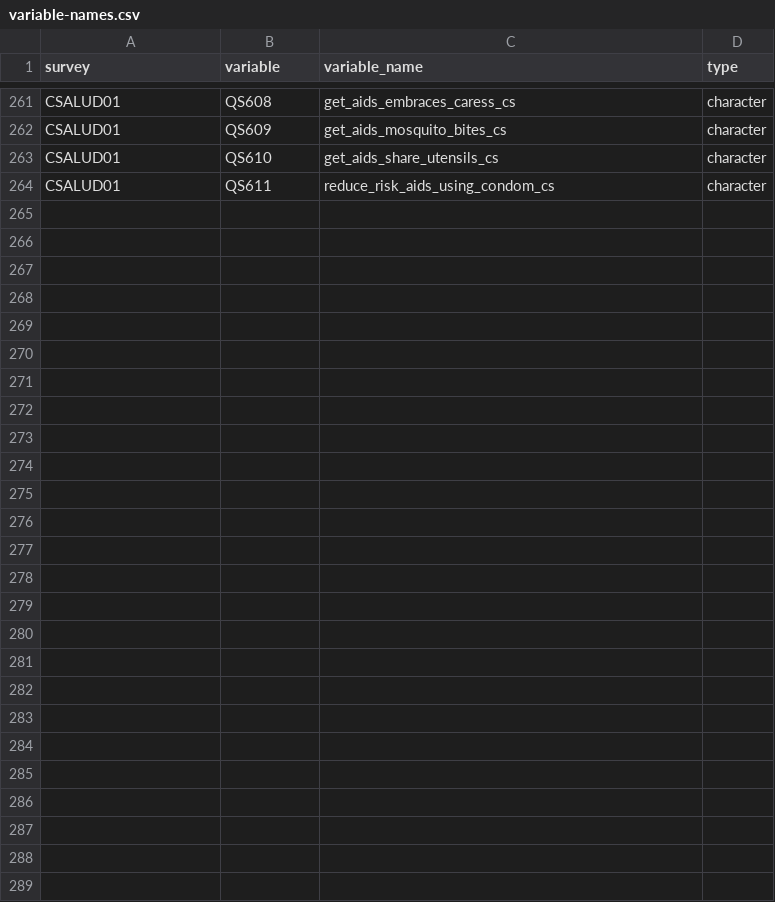
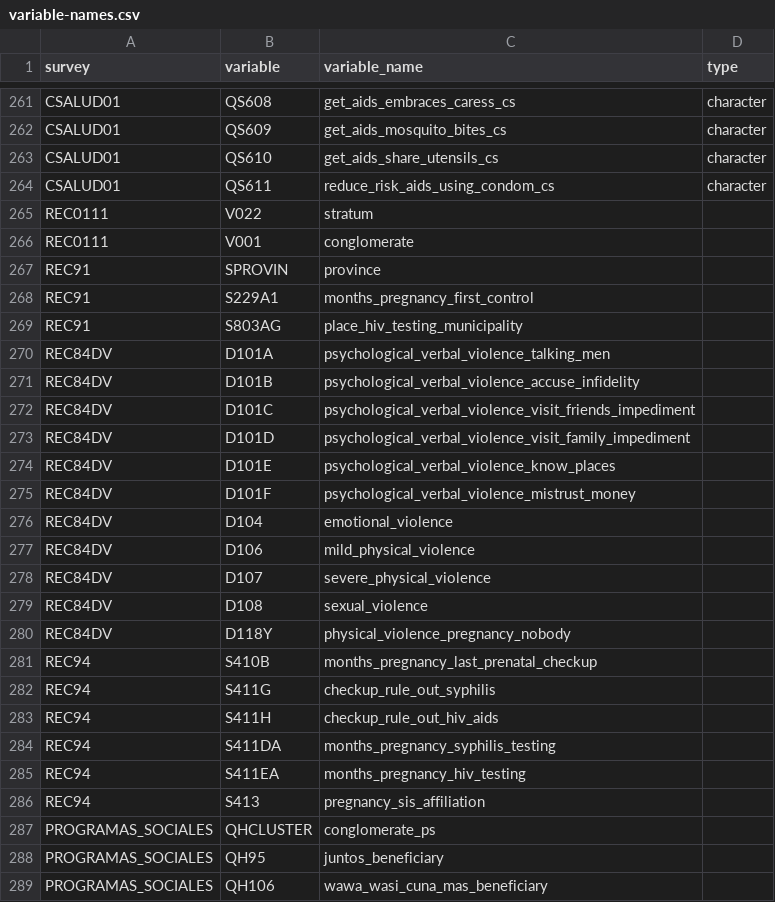
Before and after one commit to healthinnovation/hiv-ninis, a CSV file: data/variables/variable-names.csv, drawn as a sheet; only a part is shown, gaps mark what is left out; the diff names each change by its address in the sheet, - before the commit and + after, or states it on an @@ line.

```diff
--- a/data/variables/variable-names.csv
+++ b/data/variables/variable-names.csv
+row 265: REC0111 | V022 | stratum
+row 266: REC0111 | V001 | conglomerate
+row 267: REC91 | SPROVIN | province
+row 268: REC91 | S229A1 | months_pregnancy_first_control
+row 269: REC91 | S803AG | place_hiv_testing_municipality
+row 270: REC84DV | D101A | psychological_verbal_violence_talking_men
+row 271: REC84DV | D101B | psychological_verbal_violence_accuse_infidelity
+row 272: REC84DV | D101C | psychological_verbal_violence_visit_friends_impediment
+row 273: REC84DV | D101D | psychological_verbal_violence_visit_family_impediment
+row 274: REC84DV | D101E | psychological_verbal_violence_know_places
+row 275: REC84DV | D101F | psychological_verbal_violence_mistrust_money
+row 276: REC84DV | D104 | emotional_violence
+row 277: REC84DV | D106 | mild_physical_violence
+row 278: REC84DV | D107 | severe_physical_violence
+row 279: REC84DV | D108 | sexual_violence
+row 280: REC84DV | D118Y | physical_violence_pregnancy_nobody
+row 281: REC94 | S410B | months_pregnancy_last_prenatal_checkup
+row 282: REC94 | S411G | checkup_rule_out_syphilis
+row 283: REC94 | S411H | checkup_rule_out_hiv_aids
+row 284: REC94 | S411DA | months_pregnancy_syphilis_testing
+row 285: REC94 | S411EA | months_pregnancy_hiv_testing
+row 286: REC94 | S413 | pregnancy_sis_affiliation
+row 287: PROGRAMAS_SOCIALES | QHCLUSTER | conglomerate_ps
+row 288: PROGRAMAS_SOCIALES | QH95 | juntos_beneficiary
+row 289: PROGRAMAS_SOCIALES | QH106 | wawa_wasi_cuna_mas_beneficiary
```
Also changed, not shown: data/variables/variable-values.csv, data/variables/variables.csv, 9 other files.
